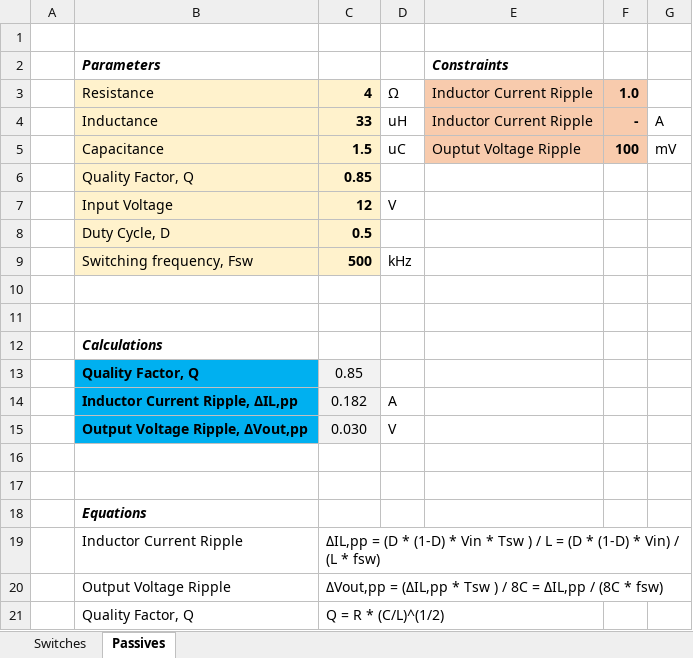
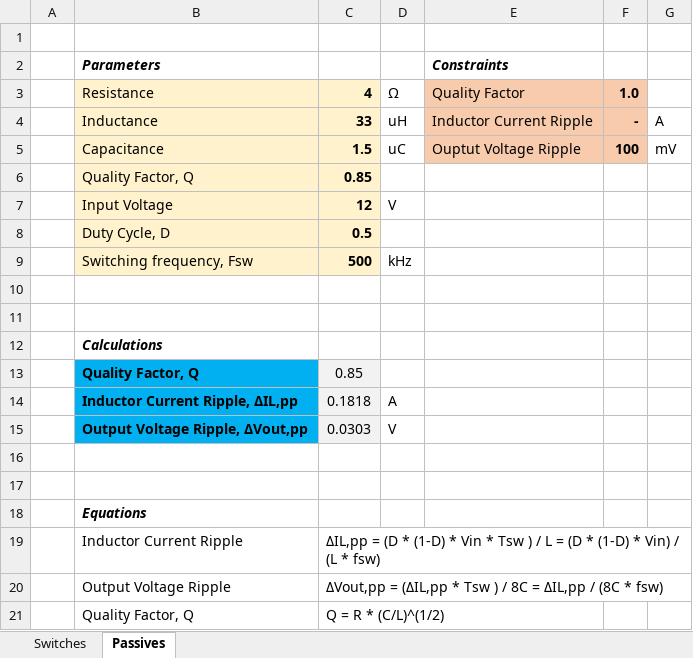
Before and after one commit to gverdeflor/audio-amplifier-pcb, an Excel workbook: calcs/engs125_project.xlsx, sheet Passives, drawn as a sheet; values as stored, in another font and other column widths than the file's, no borders; the diff names each change by its address in the sheet, - before the commit and + after, or states it on an @@ line.

```diff
--- a/calcs/engs125_project.xlsx (sheet Passives)
+++ b/calcs/engs125_project.xlsx (sheet Passives)
-E3 (Constraints): Inductor Current Ripple
+E3 (Constraints): Quality Factor
-C14: 0.182
+C14: 0.1818
-C15: 0.030
+C15: 0.0303
```
Also changed, not shown: sheet Switches, 5 other files.
